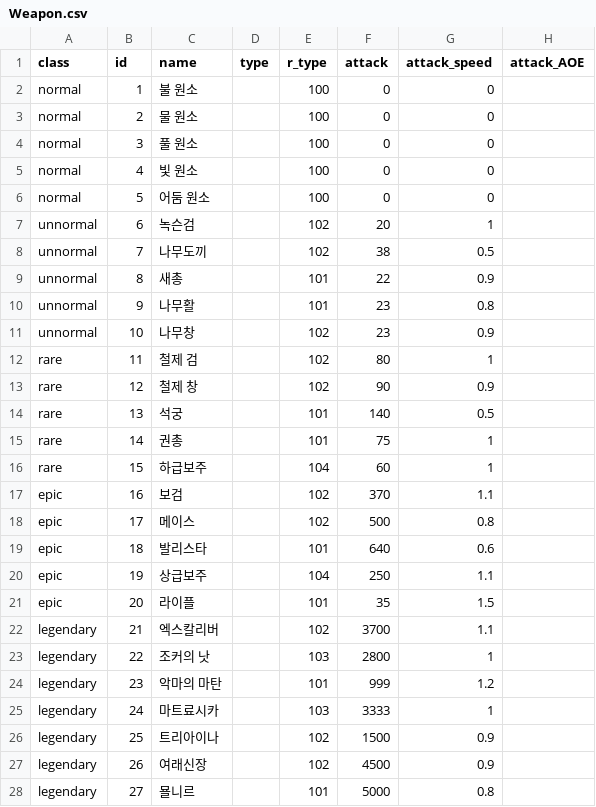
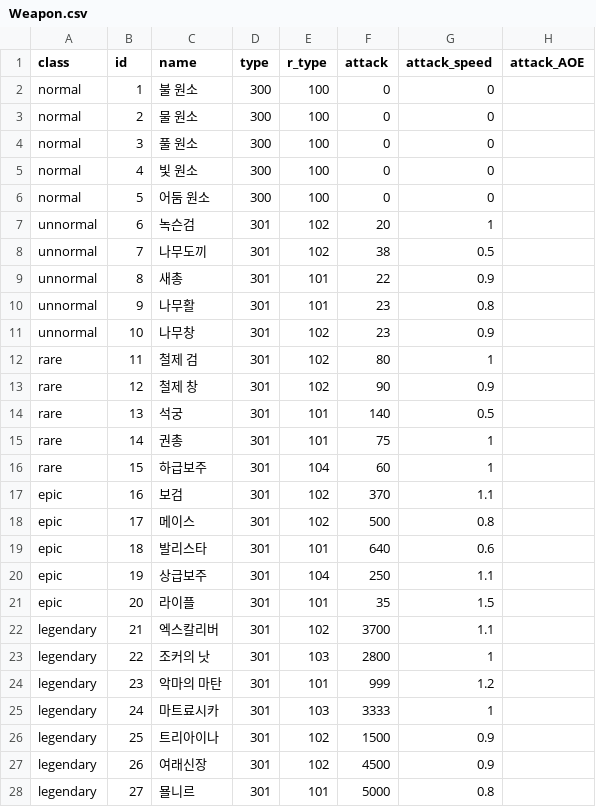
Before and after one commit to Famec7/WRD, a CSV file: Assets/Resources/Weapon.csv, drawn as a sheet; only a part is shown; the diff covers the shown part only; the diff names each change by its address in the sheet, - before the commit and + after, or states it on an @@ line.

```diff
--- a/Assets/Resources/Weapon.csv
+++ b/Assets/Resources/Weapon.csv
-D2:D6 (type): (empty)
+D2:D6 (type): 300
-D7:D28 (type): (empty)
+D7:D28 (type): 301
```
Also changed, not shown: 3 edited cells elsewhere in this file, 35 other files.
